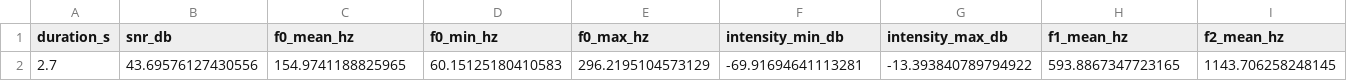
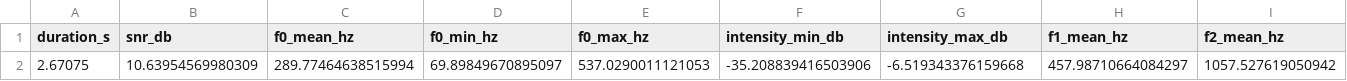
Before and after one commit to Rishivarshil/HackAI-Wildlife-Monitoring, a CSV file: src/feature.csv, drawn as a sheet; only a part is shown; removed rows and columns are numbered as before the commit, all else as after; rows hold the shown columns only; the diff names each change by its address in the sheet, - before the commit and + after, or states it on an @@ line.

```diff
--- a/src/feature.csv
+++ b/src/feature.csv
-row 2: 2.7 | 43.69576127430556 | 154.9741188825965 | 60.15125180410583 | 296.2195104573129 | -69.91694641113281 | -13.393840789794922 | 593.8867347723165 | 1143.706258248145
+row 2: 2.67075 | 10.63954569980309 | 289.77464638515994 | 69.89849670895097 | 537.0290011121053 | -35.208839416503906 | -6.519343376159668 | 457.98710664084297 | 1057.527619050942
```
Also changed, not shown: 5 other files.
